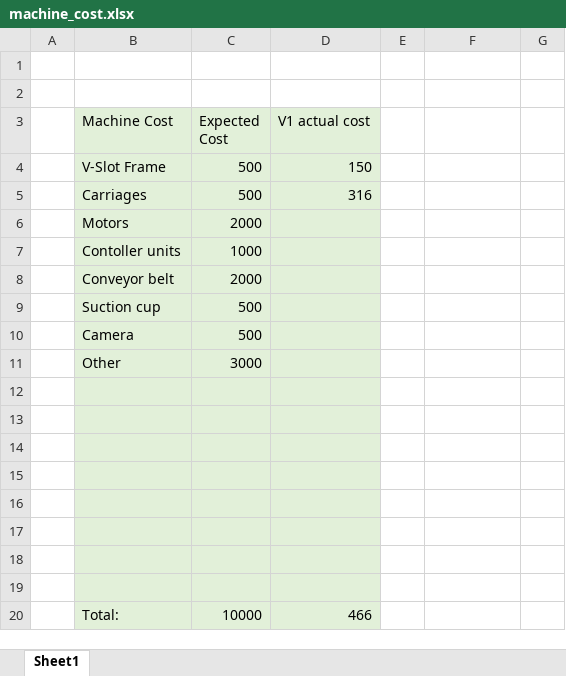
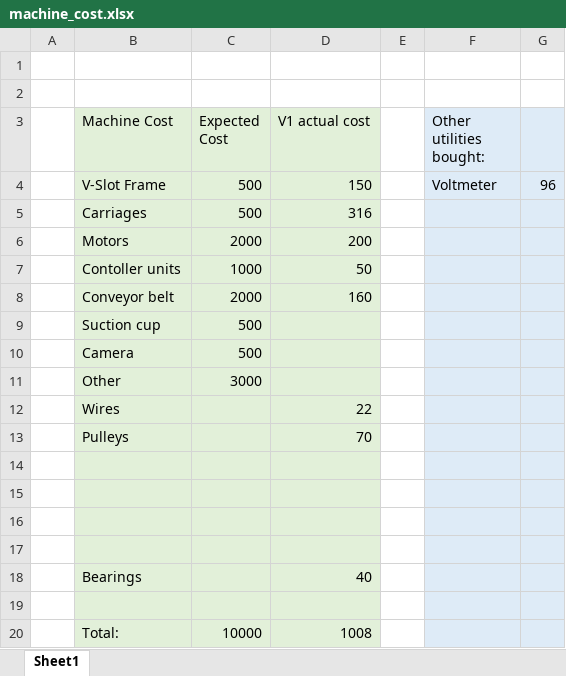
Before and after one commit to Easysort/Easysort, an Excel workbook: Finance/machine_cost.xlsx, sheet Sheet1, drawn as a sheet; values as stored, in another font and other column widths than the file's, no borders; removed rows and columns are numbered as before the commit, all else as after; the diff names each change by its address in the sheet, - before the commit and + after, or states it on an @@ line.

Commit message:
more machine parts

```diff
--- a/Finance/machine_cost.xlsx (sheet Sheet1)
+++ b/Finance/machine_cost.xlsx (sheet Sheet1)
-F3: (empty)
+F3: Other utilities bought:
-F3:G11 fill: none
+F3:G11 fill: #DEEBF7
-F4 (Other utilities bought:): (empty)
+F4 (Other utilities bought:): Voltmeter
-G4: (empty)
+G4: 96
-D6 (V1 actual cost): (empty)
+D6 (V1 actual cost): 200
-D7 (V1 actual cost): (empty)
+D7 (V1 actual cost): 50
-D8 (V1 actual cost): (empty)
+D8 (V1 actual cost): 160
+row 12:  | Wires |  | 22
+row 13:  | Pulleys |  | 70
-F14:G17 fill: none
+F14:G17 fill: #DEEBF7
+row 18:  | Bearings |  | 40
-F19:G19 fill: none
+F19:G19 fill: #DEEBF7
-row 17: (empty)
-row 18: (empty)
-row 19: (empty)
-D20 (V1 actual cost): 466
+D20 (V1 actual cost): 1008
-F20:G20 fill: none
+F20:G20 fill: #DEEBF7
```
Also changed, not shown: 1 other file.
